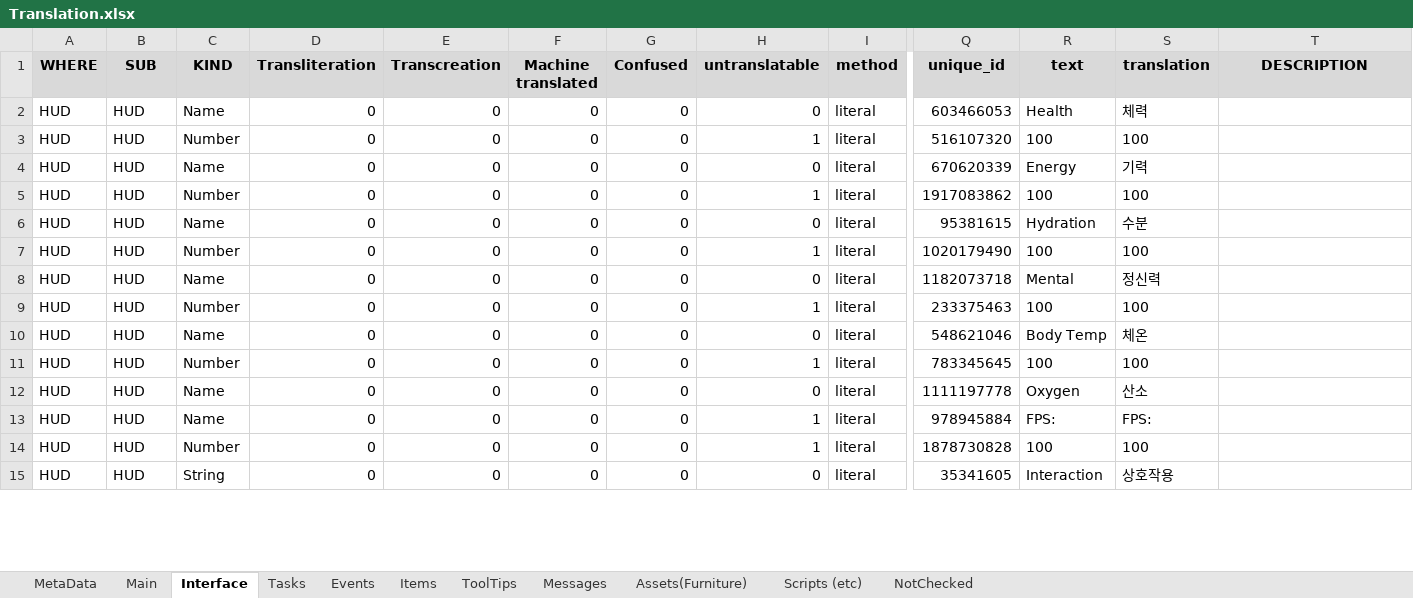
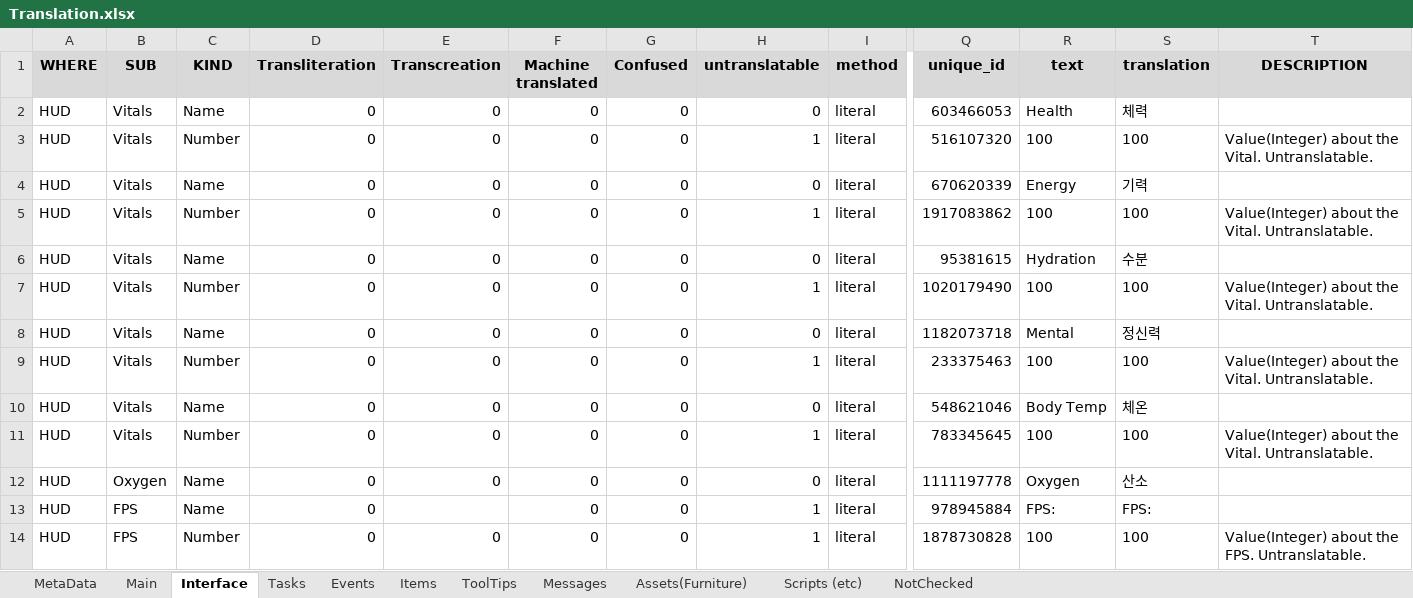
Before and after one commit to MuteJack/Trans-To-Vostok, an Excel workbook: Trans To Vostok/Korean/Translation.xlsx, sheet Interface, drawn as a sheet; only a part is shown, gaps mark what is left out; values as stored, in another font and other column widths than the file's, no borders; conditional formats not drawn; removed rows and columns are numbered as before the commit, all else as after; rows hold the shown columns only; the diff covers the shown part only; the diff names each change by its address in the sheet, - before the commit and + after, or states it on an @@ line.

```diff
--- a/Trans To Vostok/Korean/Translation.xlsx (sheet Interface)
+++ b/Trans To Vostok/Korean/Translation.xlsx (sheet Interface)
-B2:B11 (SUB): HUD
+B2:B11 (SUB): Vitals
-T3 (DESCRIPTION): (empty)
+T3 (DESCRIPTION): Value(Integer) about the Vital. Untranslatable.
-T5 (DESCRIPTION): (empty)
+T5 (DESCRIPTION): Value(Integer) about the Vital. Untranslatable.
-T7 (DESCRIPTION): (empty)
+T7 (DESCRIPTION): Value(Integer) about the Vital. Untranslatable.
-T9 (DESCRIPTION): (empty)
+T9 (DESCRIPTION): Value(Integer) about the Vital. Untranslatable.
-T11 (DESCRIPTION): (empty)
+T11 (DESCRIPTION): Value(Integer) about the Vital. Untranslatable.
-B12 (SUB): HUD
+B12 (SUB): Oxygen
-B13:B14 (SUB): HUD
+B13:B14 (SUB): FPS
-E13 (Transcreation): 0
+E13 (Transcreation): (empty)
-T14 (DESCRIPTION): (empty)
+T14 (DESCRIPTION): Value(Integer) about the FPS. Untranslatable.
-row 15: HUD | HUD | String | 0 | 0 | 0 | 0 | 0 | literal | 35341605 | Interaction | 상호작용
```
Also changed, not shown: 25 removed rows, 13 moved rows and 77 edited cells elsewhere in this sheet, sheet Items, sheet ToolTips, sheet Main, sheet Events, sheet Messages, sheet Assets(Furniture), 1 more sheet, 12 other files.
